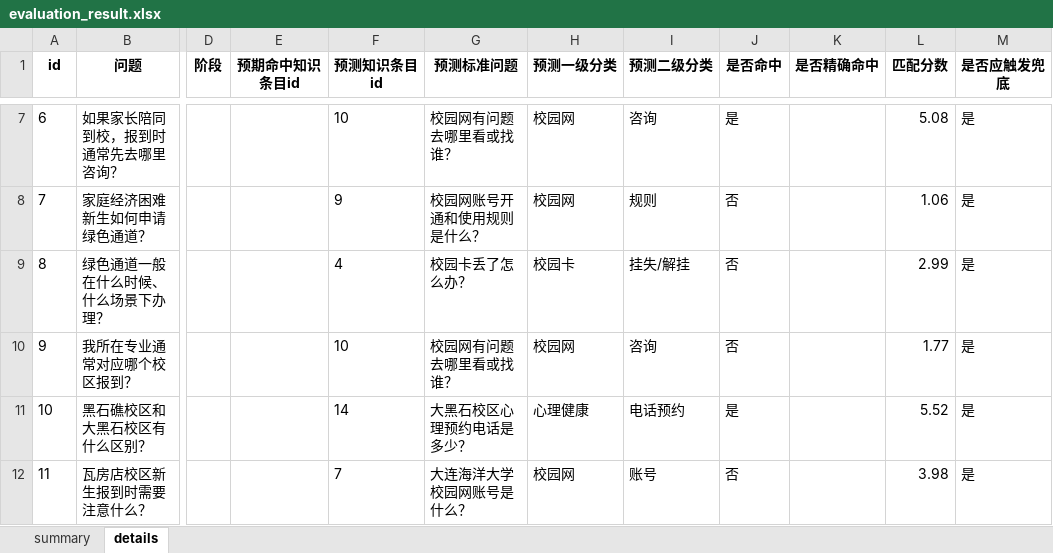
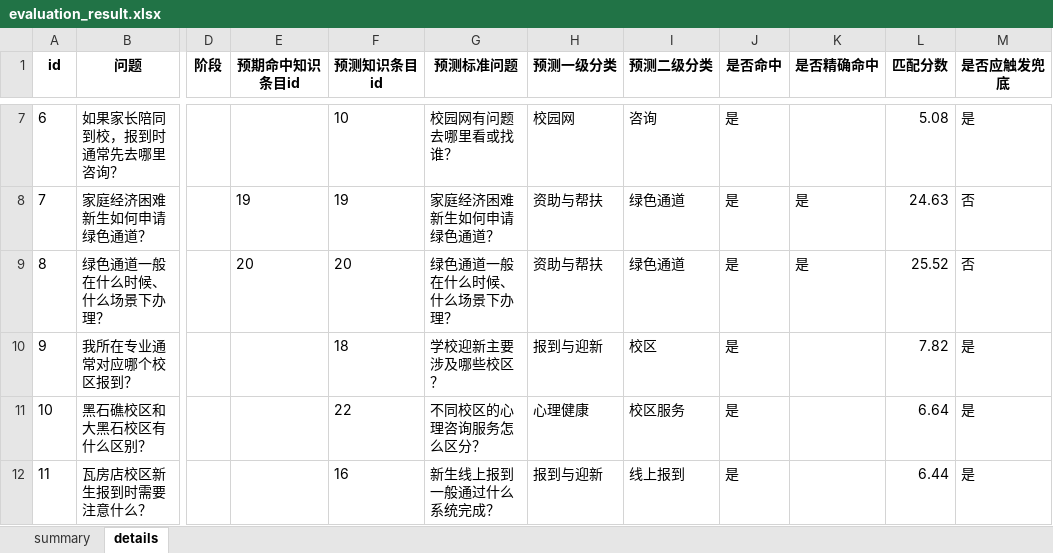
Before and after one commit to rudh-jh/yiban_project, an Excel workbook: evaluation_result.xlsx, sheet details, drawn as a sheet; only a part is shown, gaps mark what is left out; values as stored, in another font and other column widths than the file's, no borders; the diff covers the shown part only; the diff names each change by its address in the sheet, - before the commit and + after, or states it on an @@ line.

```diff
--- a/evaluation_result.xlsx (sheet details)
+++ b/evaluation_result.xlsx (sheet details)
-E8 (预期命中知识条目id): (empty)
+E8 (预期命中知识条目id): 19
-F8 (预测知识条目id): 9
+F8 (预测知识条目id): 19
-G8 (预测标准问题): 校园网账号开通和使用规则是什么？
+G8 (预测标准问题): 家庭经济困难新生如何申请绿色通道？
-H8 (预测一级分类): 校园网
+H8 (预测一级分类): 资助与帮扶
-I8 (预测二级分类): 规则
+I8 (预测二级分类): 绿色通道
-J8:J10 (是否命中): 否
+J8:J10 (是否命中): 是
-K8:K9 (是否精确命中): (empty)
+K8:K9 (是否精确命中): 是
-L8 (匹配分数): 1.06
+L8 (匹配分数): 24.63
-M8:M9 (是否应触发兜底): 是
+M8:M9 (是否应触发兜底): 否
-E9 (预期命中知识条目id): (empty)
+E9 (预期命中知识条目id): 20
-F9 (预测知识条目id): 4
+F9 (预测知识条目id): 20
-G9 (预测标准问题): 校园卡丢了怎么办？
+G9 (预测标准问题): 绿色通道一般在什么时候、什么场景下办理？
-H9 (预测一级分类): 校园卡
+H9 (预测一级分类): 资助与帮扶
-I9 (预测二级分类): 挂失/解挂
+I9 (预测二级分类): 绿色通道
-L9 (匹配分数): 2.99
+L9 (匹配分数): 25.52
-F10 (预测知识条目id): 10
+F10 (预测知识条目id): 18
-G10 (预测标准问题): 校园网有问题去哪里看或找谁？
+G10 (预测标准问题): 学校迎新主要涉及哪些校区？
-H10 (预测一级分类): 校园网
+H10 (预测一级分类): 报到与迎新
-I10 (预测二级分类): 咨询
+I10 (预测二级分类): 校区
-L10 (匹配分数): 1.77
+L10 (匹配分数): 7.82
-F11 (预测知识条目id): 14
+F11 (预测知识条目id): 22
-G11 (预测标准问题): 大黑石校区心理预约电话是多少？
+G11 (预测标准问题): 不同校区的心理咨询服务怎么区分？
-I11 (预测二级分类): 电话预约
+I11 (预测二级分类): 校区服务
-L11 (匹配分数): 5.52
+L11 (匹配分数): 6.64
-F12 (预测知识条目id): 7
+F12 (预测知识条目id): 16
-G12 (预测标准问题): 大连海洋大学校园网账号是什么？
+G12 (预测标准问题): 新生线上报到一般通过什么系统完成？
-H12 (预测一级分类): 校园网
+H12 (预测一级分类): 报到与迎新
-I12 (预测二级分类): 账号
+I12 (预测二级分类): 线上报到
-J12 (是否命中): 否
+J12 (是否命中): 是
-L12 (匹配分数): 3.98
+L12 (匹配分数): 6.44
```
Also changed, not shown: 242 edited cells elsewhere in this sheet, sheet summary, 3 other files.
